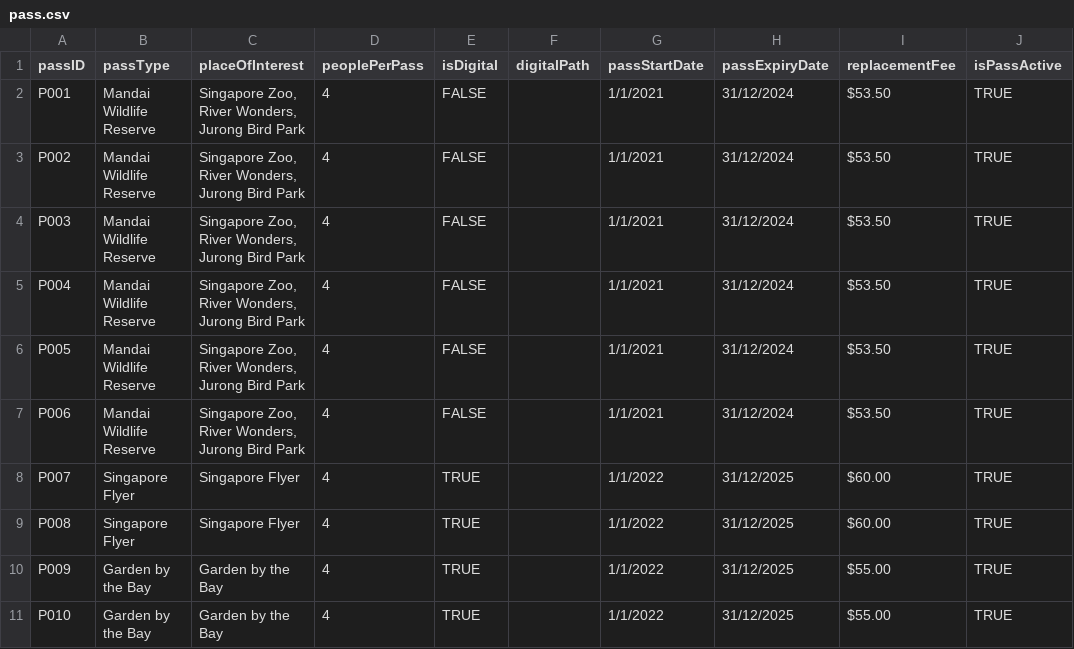
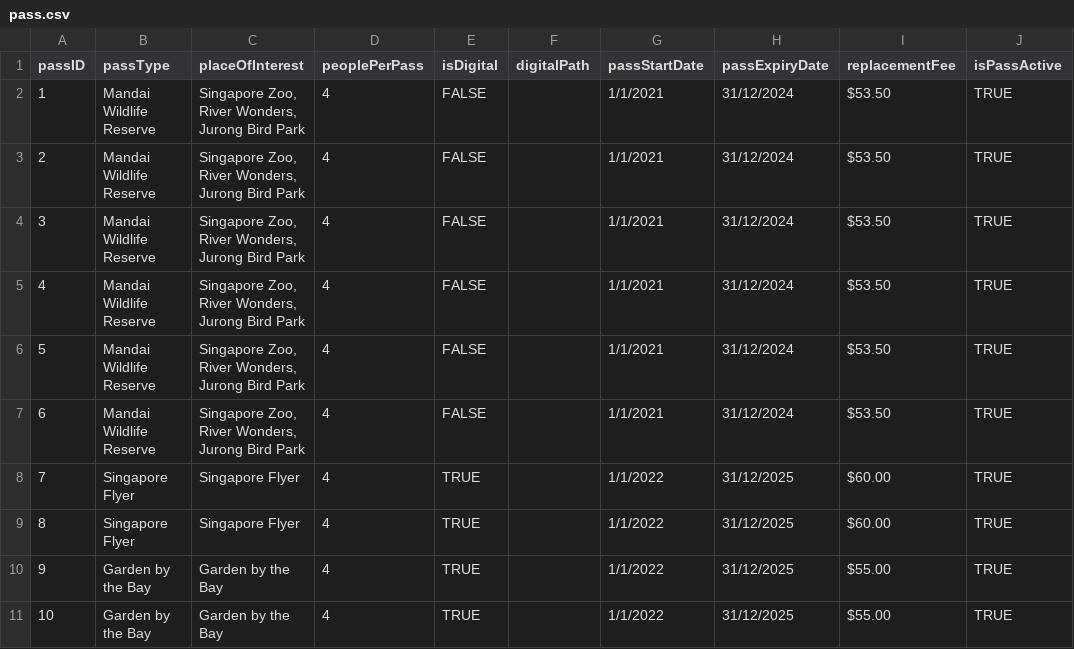
Before and after one commit to nataliechua/corporate-pass-booking-system, a CSV file: database/pass.csv, drawn as a sheet.

```diff
--- a/database/pass.csv
+++ b/database/pass.csv
@@ -1,11 +1,11 @@
 passID,passType,placeOfInterest,peoplePerPass,isDigital,digitalPath,passStartDate,passExpiryDate,replacementFee,isPassActive
-P001,Mandai Wildlife Reserve,"Singapore Zoo, River Wonders, Jurong Bird Park",4,FALSE,,1/1/2021,31/12/2024, $53.50 ,TRUE
-P002,Mandai Wildlife Reserve,"Singapore Zoo, River Wonders, Jurong Bird Park",4,FALSE,,1/1/2021,31/12/2024, $53.50 ,TRUE
-P003,Mandai Wildlife Reserve,"Singapore Zoo, River Wonders, Jurong Bird Park",4,FALSE,,1/1/2021,31/12/2024, $53.50 ,TRUE
-P004,Mandai Wildlife Reserve,"Singapore Zoo, River Wonders, Jurong Bird Park",4,FALSE,,1/1/2021,31/12/2024, $53.50 ,TRUE
-P005,Mandai Wildlife Reserve,"Singapore Zoo, River Wonders, Jurong Bird Park",4,FALSE,,1/1/2021,31/12/2024, $53.50 ,TRUE
-P006,Mandai Wildlife Reserve,"Singapore Zoo, River Wonders, Jurong Bird Park",4,FALSE,,1/1/2021,31/12/2024, $53.50 ,TRUE
-P007,Singapore Flyer,Singapore Flyer,4,TRUE,,1/1/2022,31/12/2025, $60.00 ,TRUE
-P008,Singapore Flyer,Singapore Flyer,4,TRUE,,1/1/2022,31/12/2025, $60.00 ,TRUE
-P009,Garden by the Bay,Garden by the Bay,4,TRUE,,1/1/2022,31/12/2025, $55.00 ,TRUE
-P010,Garden by the Bay,Garden by the Bay,4,TRUE,,1/1/2022,31/12/2025, $55.00 ,TRUE
+1,Mandai Wildlife Reserve,"Singapore Zoo, River Wonders, Jurong Bird Park",4,FALSE,,1/1/2021,31/12/2024,$53.50,TRUE
+2,Mandai Wildlife Reserve,"Singapore Zoo, River Wonders, Jurong Bird Park",4,FALSE,,1/1/2021,31/12/2024,$53.50,TRUE
+3,Mandai Wildlife Reserve,"Singapore Zoo, River Wonders, Jurong Bird Park",4,FALSE,,1/1/2021,31/12/2024,$53.50,TRUE
+4,Mandai Wildlife Reserve,"Singapore Zoo, River Wonders, Jurong Bird Park",4,FALSE,,1/1/2021,31/12/2024,$53.50,TRUE
+5,Mandai Wildlife Reserve,"Singapore Zoo, River Wonders, Jurong Bird Park",4,FALSE,,1/1/2021,31/12/2024,$53.50,TRUE
+6,Mandai Wildlife Reserve,"Singapore Zoo, River Wonders, Jurong Bird Park",4,FALSE,,1/1/2021,31/12/2024,$53.50,TRUE
+7,Singapore Flyer,Singapore Flyer,4,TRUE,,1/1/2022,31/12/2025,$60.00,TRUE
+8,Singapore Flyer,Singapore Flyer,4,TRUE,,1/1/2022,31/12/2025,$60.00,TRUE
+9,Garden by the Bay,Garden by the Bay,4,TRUE,,1/1/2022,31/12/2025,$55.00,TRUE
+10,Garden by the Bay,Garden by the Bay,4,TRUE,,1/1/2022,31/12/2025,$55.00,TRUE
```
Also changed, not shown: database/staff.csv, 12 other files.
